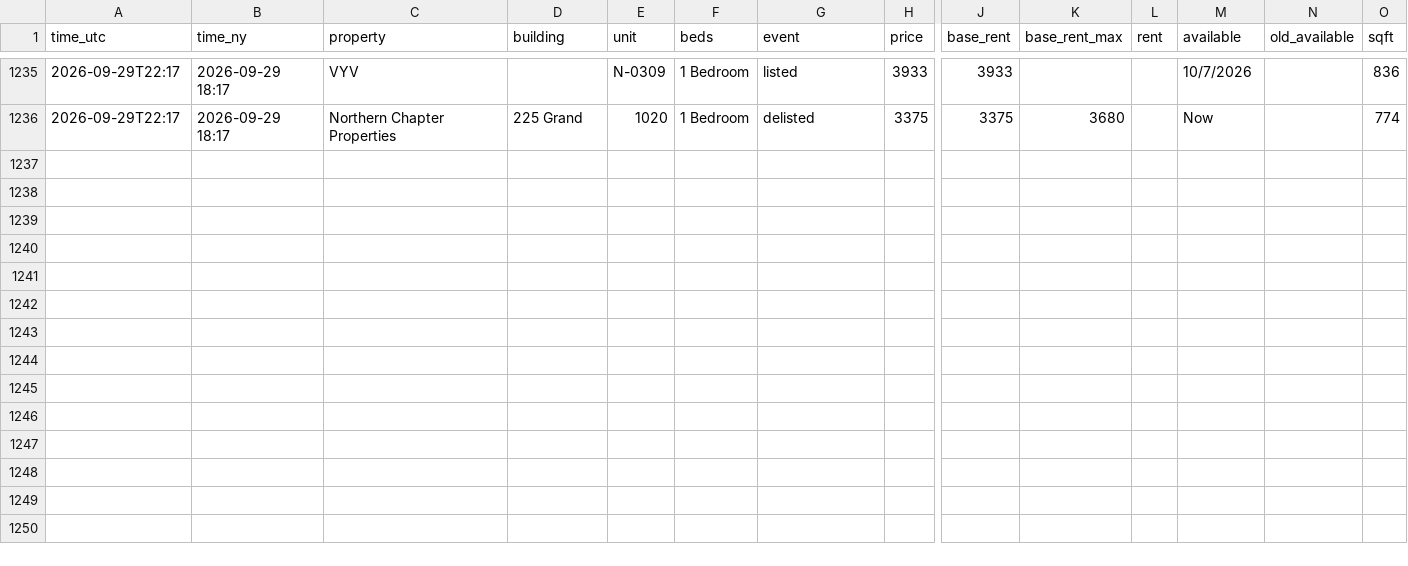
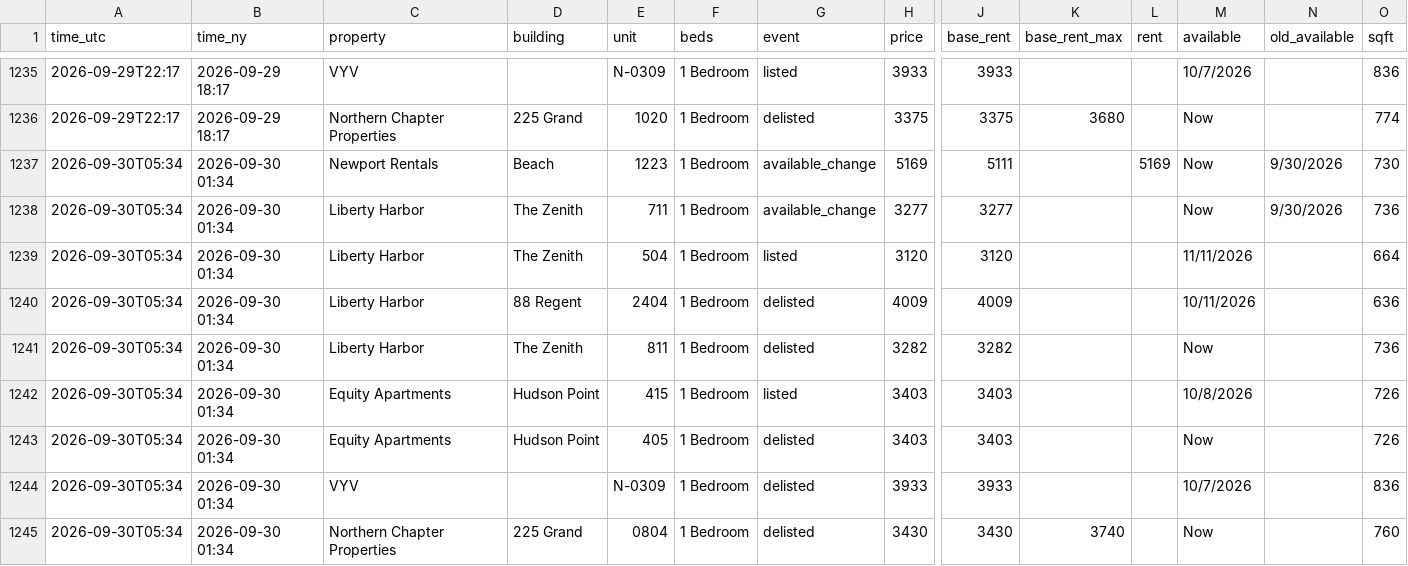
Before and after one commit to sanveg-rane-13/rental-tracker, a CSV file: data/history/events.csv, drawn as a sheet; only a part is shown, gaps mark what is left out; rows hold the shown columns only; the diff names each change by its address in the sheet, - before the commit and + after, or states it on an @@ line.

```diff
--- a/data/history/events.csv
+++ b/data/history/events.csv
+row 1237: 2026-09-30T05:34 | 2026-09-30 01:34 | Newport Rentals | Beach | 1223 | 1 Bedroom | available_change | 5169 | 5111 |  | 5169 | Now | 9/30/2026 | 730
+row 1238: 2026-09-30T05:34 | 2026-09-30 01:34 | Liberty Harbor | The Zenith | 711 | 1 Bedroom | available_change | 3277 | 3277 |  |  | Now | 9/30/2026 | 736
+row 1239: 2026-09-30T05:34 | 2026-09-30 01:34 | Liberty Harbor | The Zenith | 504 | 1 Bedroom | listed | 3120 | 3120 |  |  | 11/11/2026 |  | 664
+row 1240: 2026-09-30T05:34 | 2026-09-30 01:34 | Liberty Harbor | 88 Regent | 2404 | 1 Bedroom | delisted | 4009 | 4009 |  |  | 10/11/2026 |  | 636
+row 1241: 2026-09-30T05:34 | 2026-09-30 01:34 | Liberty Harbor | The Zenith | 811 | 1 Bedroom | delisted | 3282 | 3282 |  |  | Now |  | 736
+row 1242: 2026-09-30T05:34 | 2026-09-30 01:34 | Equity Apartments | Hudson Point | 415 | 1 Bedroom | listed | 3403 | 3403 |  |  | 10/8/2026 |  | 726
+row 1243: 2026-09-30T05:34 | 2026-09-30 01:34 | Equity Apartments | Hudson Point | 405 | 1 Bedroom | delisted | 3403 | 3403 |  |  | Now |  | 726
+row 1244: 2026-09-30T05:34 | 2026-09-30 01:34 | VYV |  | N-0309 | 1 Bedroom | delisted | 3933 | 3933 |  |  | 10/7/2026 |  | 836
+row 1245: 2026-09-30T05:34 | 2026-09-30 01:34 | Northern Chapter Properties | 225 Grand | 0804 | 1 Bedroom | delisted | 3430 | 3430 | 3740 |  | Now |  | 760
```
Also changed, not shown: 10 other files.
